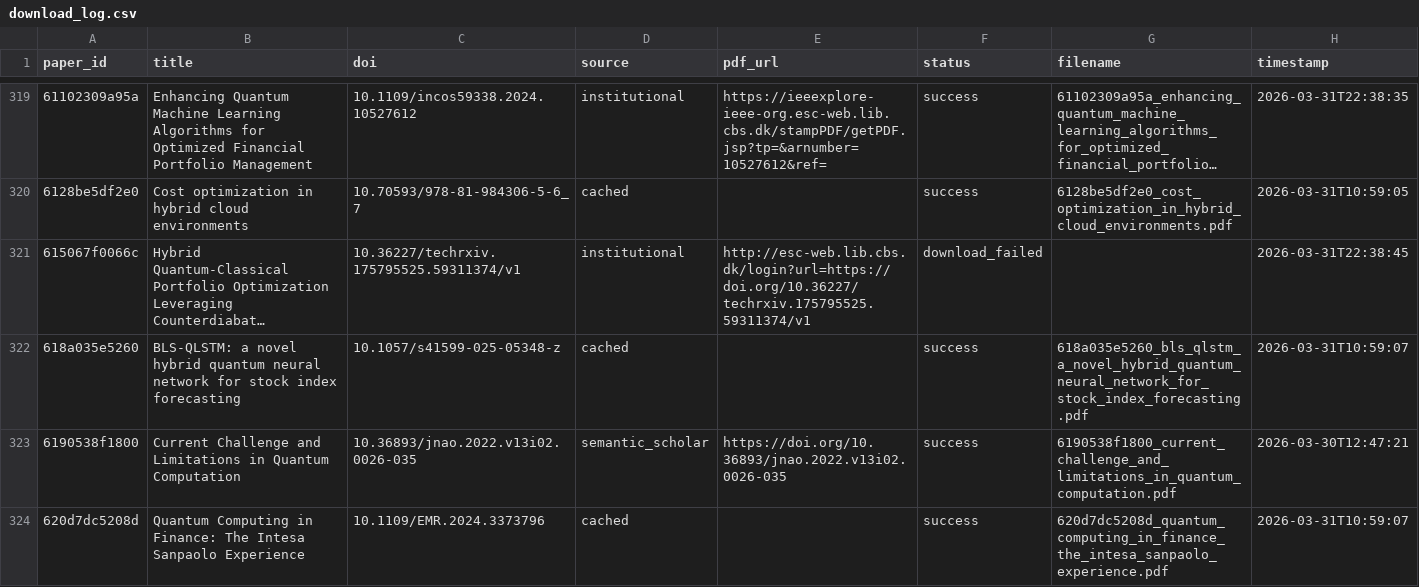
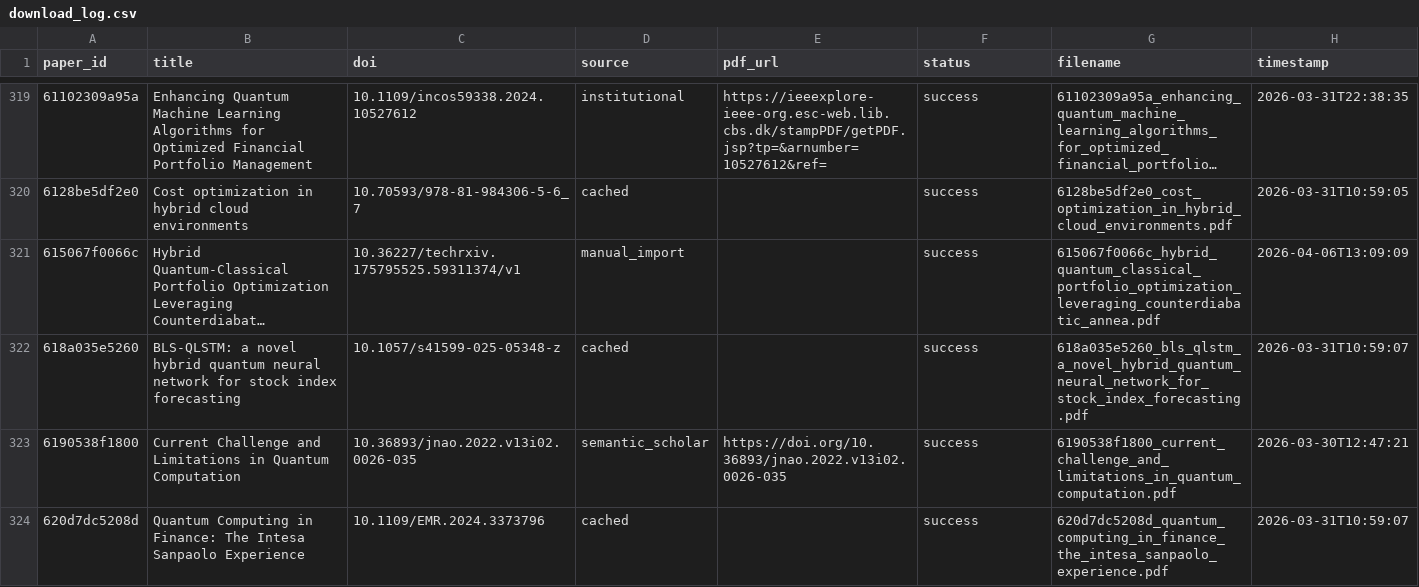
Before and after one commit to vallahrich/quantum-finance-slr, a CSV file: 07_full_texts/download_log.csv, drawn as a sheet; only a part is shown, gaps mark what is left out; long unchanged cells end in …; the diff covers the shown part only; the diff names each change by its address in the sheet, - before the commit and + after, or states it on an @@ line.

```diff
--- a/07_full_texts/download_log.csv
+++ b/07_full_texts/download_log.csv
-D321 (source): institutional
+D321 (source): manual_import
-E321 (pdf_url): http://esc-web.lib.cbs.dk/login?url=https://doi.org/10.36227/techrxiv.175795525.59311374/v1
+E321 (pdf_url): (empty)
-F321 (status): download_failed
+F321 (status): success
-G321 (filename): (empty)
+G321 (filename): 615067f0066c_hybrid_quantum_classical_portfolio_optimization_leveraging_counterdiabatic_annea.pdf
-H321 (timestamp): 2026-03-31T22:38:45
+H321 (timestamp): 2026-04-06T13:09:09
```
Also changed, not shown: 24 edited cells elsewhere in this file, 6 other files.
